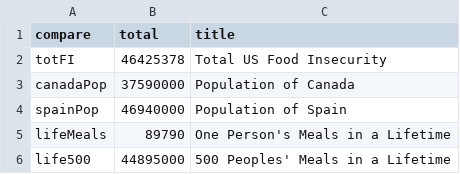
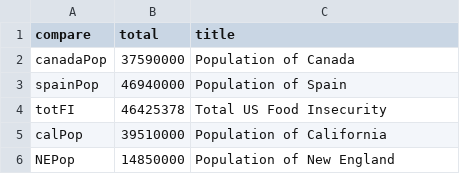
Before and after one commit to peterswi/finalviz, a CSV file: data/comparisons.csv, drawn as a sheet.

Commit message:
Update comparisons.csv

```diff
--- a/data/comparisons.csv
+++ b/data/comparisons.csv
@@ -1,6 +1,6 @@
 compare,total,title
-totFI,46425378,Total US Food Insecurity
 canadaPop,37590000,Population of Canada
 spainPop,46940000,Population of Spain
-lifeMeals,89790,One Person's Meals in a Lifetime
-life500,44895000,500 Peoples' Meals in a Lifetime
+totFI,46425378,Total US Food Insecurity
+calPop,39510000,Population of California
+NEPop,14850000,Population of New England
```
